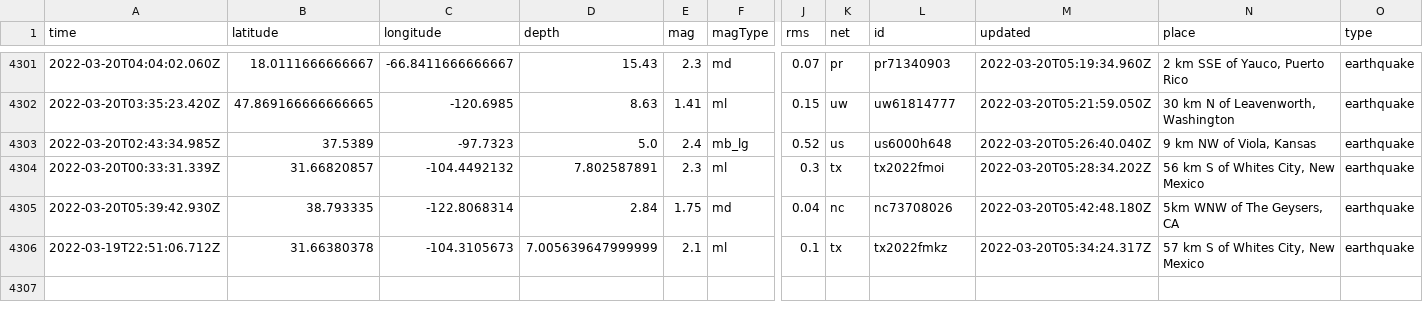
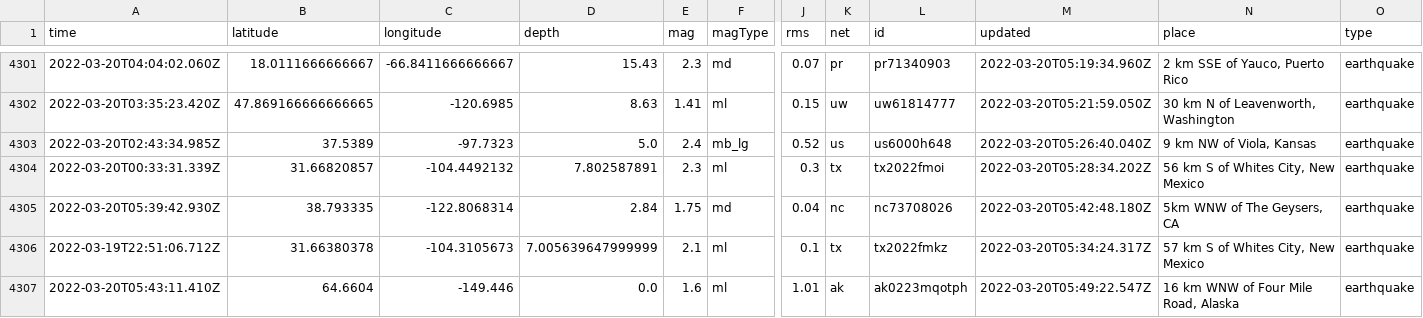
Before and after one commit to Nmargolis/github-action-workshop, a CSV file: usgs_main.csv, drawn as a sheet; only a part is shown, gaps mark what is left out; rows hold the shown columns only; the diff names each change by its address in the sheet, - before the commit and + after, or states it on an @@ line.

```diff
--- a/usgs_main.csv
+++ b/usgs_main.csv
+row 4307: 2022-03-20T05:43:11.410Z | 64.6604 | -149.446 | 0.0 | 1.6 | ml | 1.01 | ak | ak0223mqotph | 2022-03-20T05:49:22.547Z | 16 km WNW of Four Mile Road, Alaska | earthquake
```
